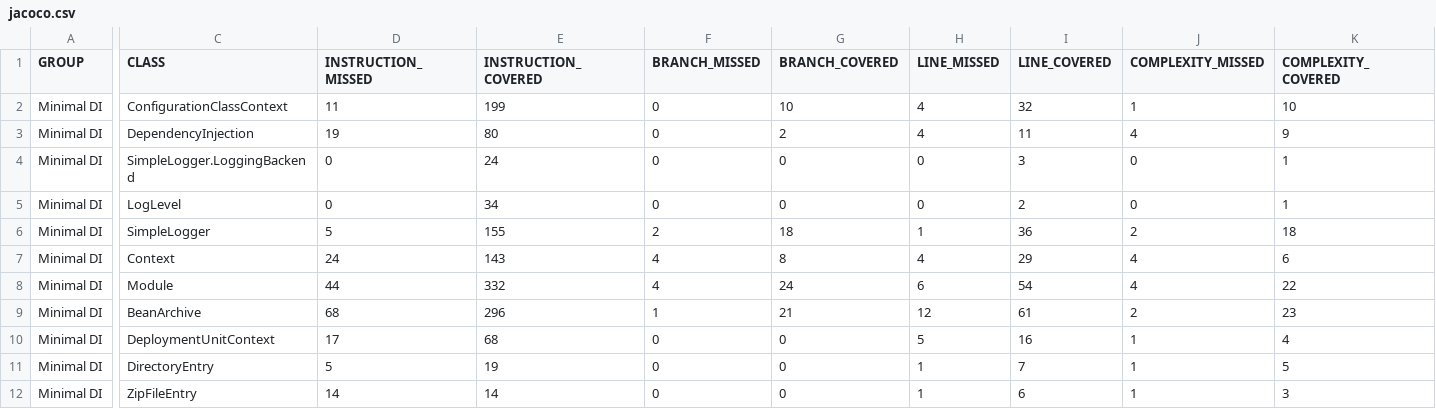
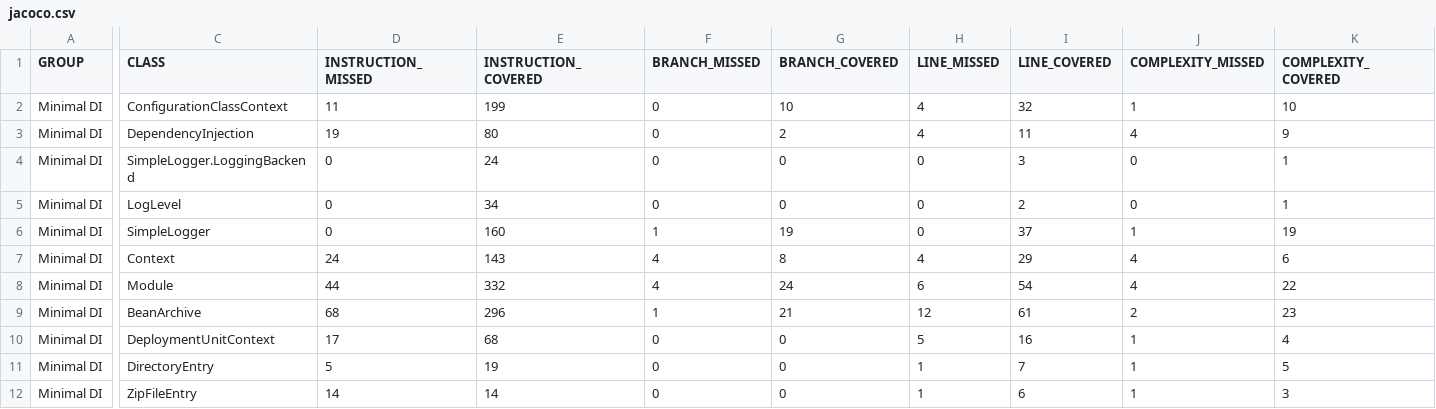
Before and after one commit to eis/minimal-di, a CSV file: jacoco/jacoco.csv, drawn as a sheet; only a part is shown, gaps mark what is left out; the diff names each change by its address in the sheet, - before the commit and + after, or states it on an @@ line.

```diff
--- a/jacoco/jacoco.csv
+++ b/jacoco/jacoco.csv
-D6 (INSTRUCTION_MISSED): 5
+D6 (INSTRUCTION_MISSED): 0
-E6 (INSTRUCTION_COVERED): 155
+E6 (INSTRUCTION_COVERED): 160
-F6 (BRANCH_MISSED): 2
+F6 (BRANCH_MISSED): 1
-G6 (BRANCH_COVERED): 18
+G6 (BRANCH_COVERED): 19
-H6 (LINE_MISSED): 1
+H6 (LINE_MISSED): 0
-I6 (LINE_COVERED): 36
+I6 (LINE_COVERED): 37
-J6 (COMPLEXITY_MISSED): 2
+J6 (COMPLEXITY_MISSED): 1
-K6 (COMPLEXITY_COVERED): 18
+K6 (COMPLEXITY_COVERED): 19
```
Also changed, not shown: 19 other files.
